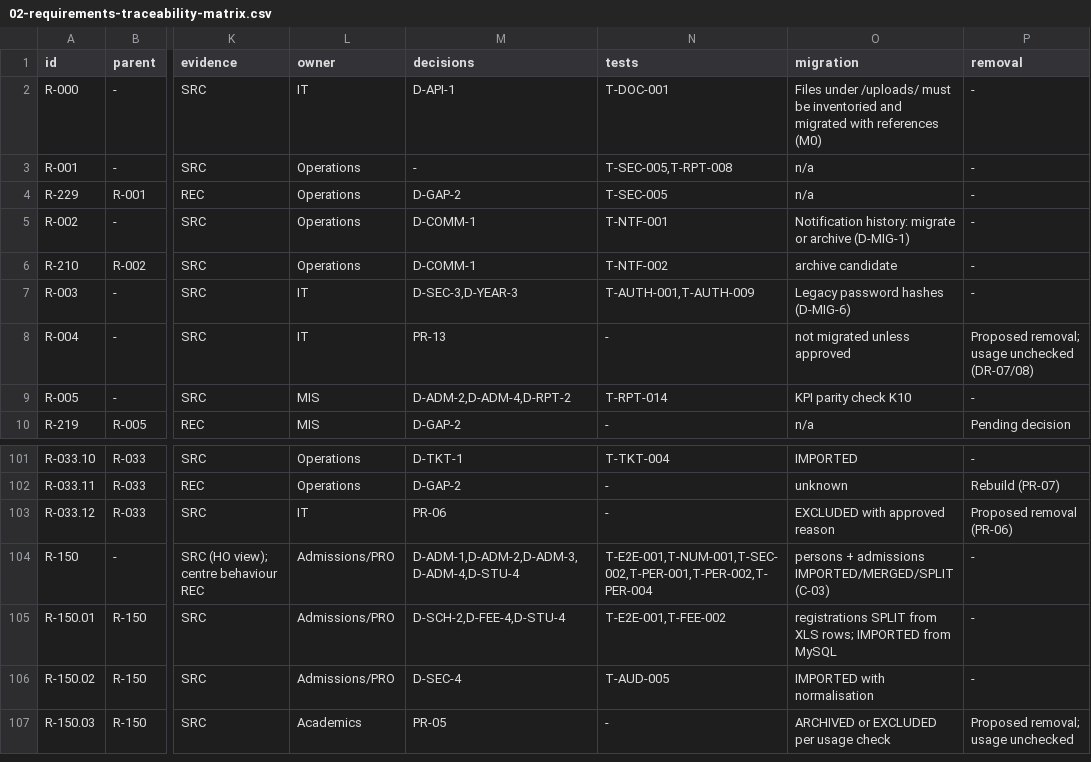
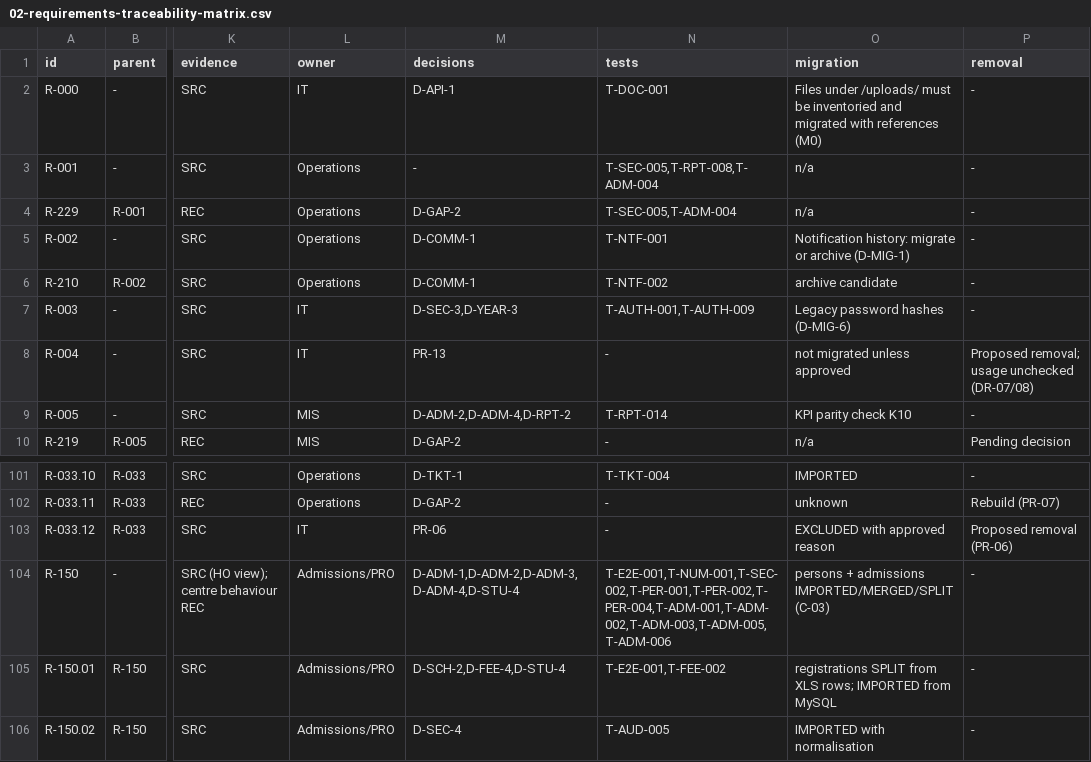
Before and after one commit to imkirit0/GEMS_OMNIX, a CSV file: docs/audit/02-requirements-traceability-matrix.csv, drawn as a sheet; only a part is shown, gaps mark what is left out; the shorter side is filled out with more unchanged rows; the diff names each change by its address in the sheet, - before the commit and + after, or states it on an @@ line.

```diff
--- a/docs/audit/02-requirements-traceability-matrix.csv
+++ b/docs/audit/02-requirements-traceability-matrix.csv
-N3 (tests): T-SEC-005,T-RPT-008
+N3 (tests): T-SEC-005,T-RPT-008,T-ADM-004
-N4 (tests): T-SEC-005
+N4 (tests): T-SEC-005,T-ADM-004
-N104 (tests): T-E2E-001,T-NUM-001,T-SEC-002,T-PER-001,T-PER-002,T-PER-004
+N104 (tests): T-E2E-001,T-NUM-001,T-SEC-002,T-PER-001,T-PER-002,T-PER-004,T-ADM-001,T-ADM-002,T-ADM-003,T-ADM-005,T-ADM-006
```
Also changed, not shown: docs/audit/data/matrix-01-shell.tsv, docs/audit/data/matrix-03-academics-general1.tsv, 3 other files.
